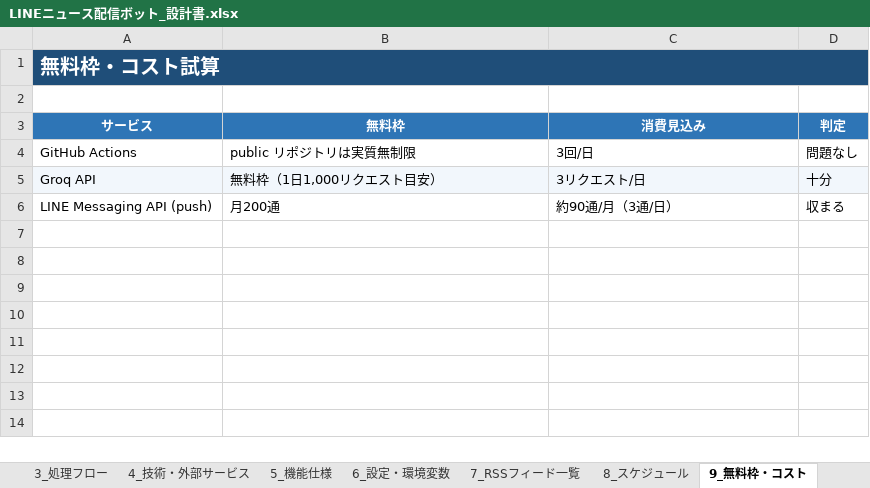
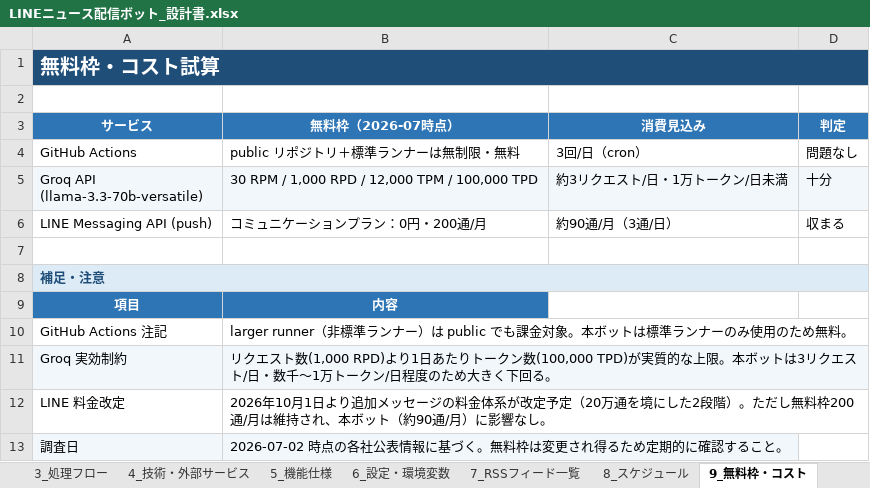
Before and after one commit to XIT-ksuke/news-line, an Excel workbook: docs/LINEニュース配信ボット_設計書.xlsx, sheet 9_無料枠・コスト, drawn as a sheet; values as stored, in another font and other column widths than the file's, no borders; removed rows and columns are numbered as before the commit, all else as after; ↵ is a line break in a cell; the diff names each change by its address in the sheet, - before the commit and + after, or states it on an @@ line.

```diff
--- a/docs/LINEニュース配信ボット_設計書.xlsx (sheet 9_無料枠・コスト)
+++ b/docs/LINEニュース配信ボット_設計書.xlsx (sheet 9_無料枠・コスト)
-B3: 無料枠
+B3: 無料枠（2026-07時点）
-B4 (無料枠（2026-07時点）): public リポジトリは実質無制限
+B4 (無料枠（2026-07時点）): public リポジトリ＋標準ランナーは無制限・無料
-C4 (消費見込み): 3回/日
+C4 (消費見込み): 3回/日（cron）
-row 5: Groq API | 無料枠（1日1,000リクエスト目安） | 3リクエスト/日 | 十分
+row 5: Groq API ↵ (llama-3.3-70b-versatile) | 30 RPM / 1,000 RPD / 12,000 TPM / 100,000 TPD | 約3リクエスト/日・1万トークン/日未満 | 十分
-B6 (無料枠（2026-07時点）): 月200通
+B6 (無料枠（2026-07時点）): コミュニケーションプラン：0円・200通/月
+row 7: (empty)
+row 8: 補足・注意
+row 9: 項目 | 内容
+row 10: GitHub Actions 注記 | larger runner（非標準ランナー）は public でも課金対象。本ボットは標準ランナーのみ使用のため無料。
+row 11: Groq 実効制約 | リクエスト数(1,000 RPD)より1日あたりトークン数(100,000 TPD)が実質的な上限。本ボットは3リクエスト/日・数千〜1万トークン/日程度のため大きく下回る。
+row 12: LINE 料金改定 | 2026年10月1日より追加メッセージの料金体系が改定予定（20万通を境にした2段階）。ただし無料枠200通/月は維持され、本ボット（約90通/月）に影響なし。
+row 13: 調査日 | 2026-07-02 時点の各社公表情報に基づく。無料枠は変更され得るため定期的に確認すること。
```
